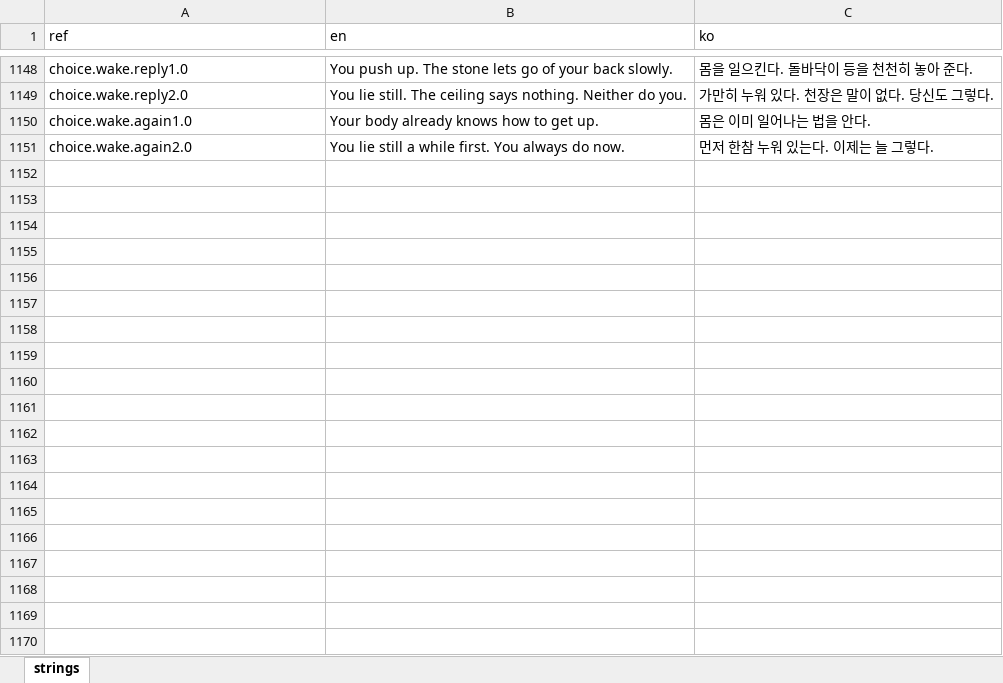
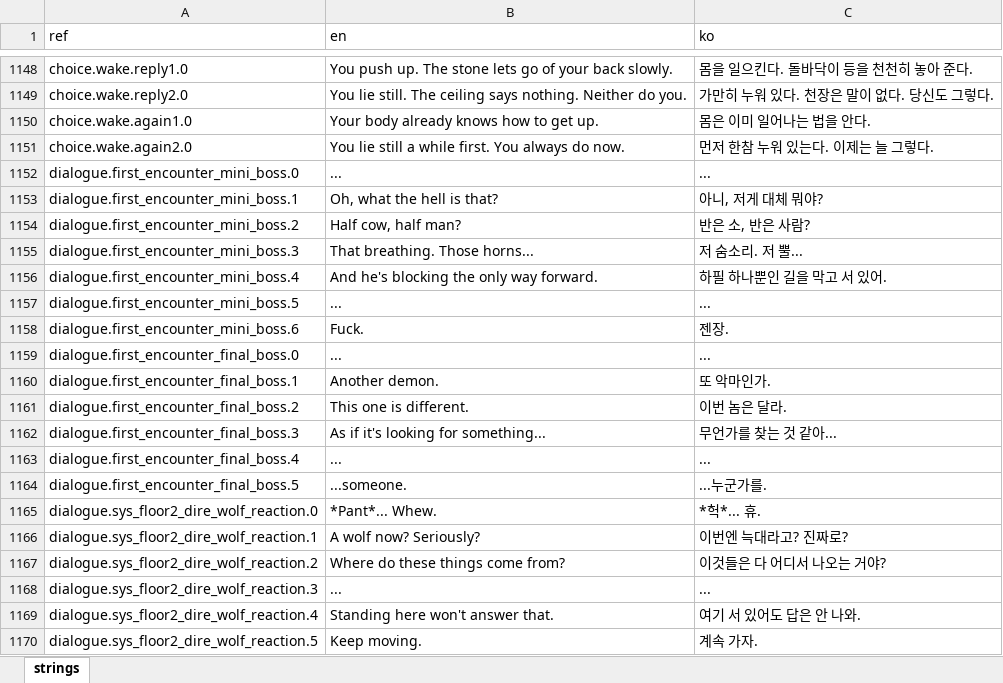
Before and after one commit to miguisanson/DD-Project-GameMaker, an Excel workbook: datafiles/localization/game_text.xlsx, sheet strings, drawn as a sheet; only a part is shown, gaps mark what is left out; values as stored, in another font and other column widths than the file's, no borders; the diff covers the shown part only; the diff names each change by its address in the sheet, - before the commit and + after, or states it on an @@ line.

```diff
--- a/datafiles/localization/game_text.xlsx (sheet strings)
+++ b/datafiles/localization/game_text.xlsx (sheet strings)
+row 1152: dialogue.first_encounter_mini_boss.0 | ... | ...
+row 1153: dialogue.first_encounter_mini_boss.1 | Oh, what the hell is that? | 아니, 저게 대체 뭐야?
+row 1154: dialogue.first_encounter_mini_boss.2 | Half cow, half man? | 반은 소, 반은 사람?
+row 1155: dialogue.first_encounter_mini_boss.3 | That breathing. Those horns... | 저 숨소리. 저 뿔...
+row 1156: dialogue.first_encounter_mini_boss.4 | And he's blocking the only way forward. | 하필 하나뿐인 길을 막고 서 있어.
+row 1157: dialogue.first_encounter_mini_boss.5 | ... | ...
+row 1158: dialogue.first_encounter_mini_boss.6 | Fuck. | 젠장.
+row 1159: dialogue.first_encounter_final_boss.0 | ... | ...
+row 1160: dialogue.first_encounter_final_boss.1 | Another demon. | 또 악마인가.
+row 1161: dialogue.first_encounter_final_boss.2 | This one is different. | 이번 놈은 달라.
+row 1162: dialogue.first_encounter_final_boss.3 | As if it's looking for something... | 무언가를 찾는 것 같아...
+row 1163: dialogue.first_encounter_final_boss.4 | ... | ...
+row 1164: dialogue.first_encounter_final_boss.5 | ...someone. | ...누군가를.
+row 1165: dialogue.sys_floor2_dire_wolf_reaction.0 | *Pant*... Whew. | *헉*... 휴.
+row 1166: dialogue.sys_floor2_dire_wolf_reaction.1 | A wolf now? Seriously? | 이번엔 늑대라고? 진짜로?
+row 1167: dialogue.sys_floor2_dire_wolf_reaction.2 | Where do these things come from? | 이것들은 다 어디서 나오는 거야?
+row 1168: dialogue.sys_floor2_dire_wolf_reaction.3 | ... | ...
+row 1169: dialogue.sys_floor2_dire_wolf_reaction.4 | Standing here won't answer that. | 여기 서 있어도 답은 안 나와.
+row 1170: dialogue.sys_floor2_dire_wolf_reaction.5 | Keep moving. | 계속 가자.
```
Also changed, not shown: 36 added rows and 116 edited cells elsewhere in this sheet, 7 other files.
